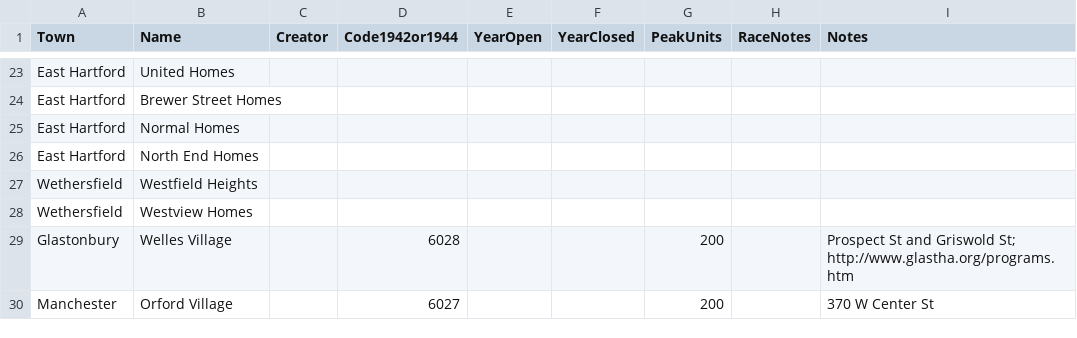
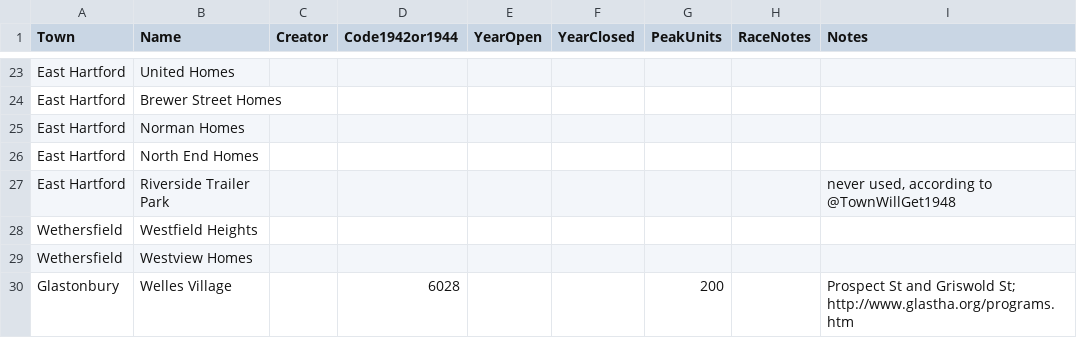
Before and after one commit to OnTheLine/otl-public-housing, a CSV file: housing-sites.csv, drawn as a sheet; only a part is shown, gaps mark what is left out; the shorter side is filled out with more unchanged rows.

```diff
--- a/housing-sites.csv
+++ b/housing-sites.csv
@@ -24,4 +24,5 @@ East Hartford,United Homes,,,,,,,
 East Hartford,Brewer Street Homes,,,,,,,
-East Hartford,Normal Homes,,,,,,,
+East Hartford,Norman Homes,,,,,,,
 East Hartford,North End Homes,,,,,,,
+East Hartford,Riverside Trailer Park,,,,,,,"never used, according to @TownWillGet1948"
 Wethersfield,Westfield Heights,,,,,,,
```
Also changed, not shown: 3 other files.
